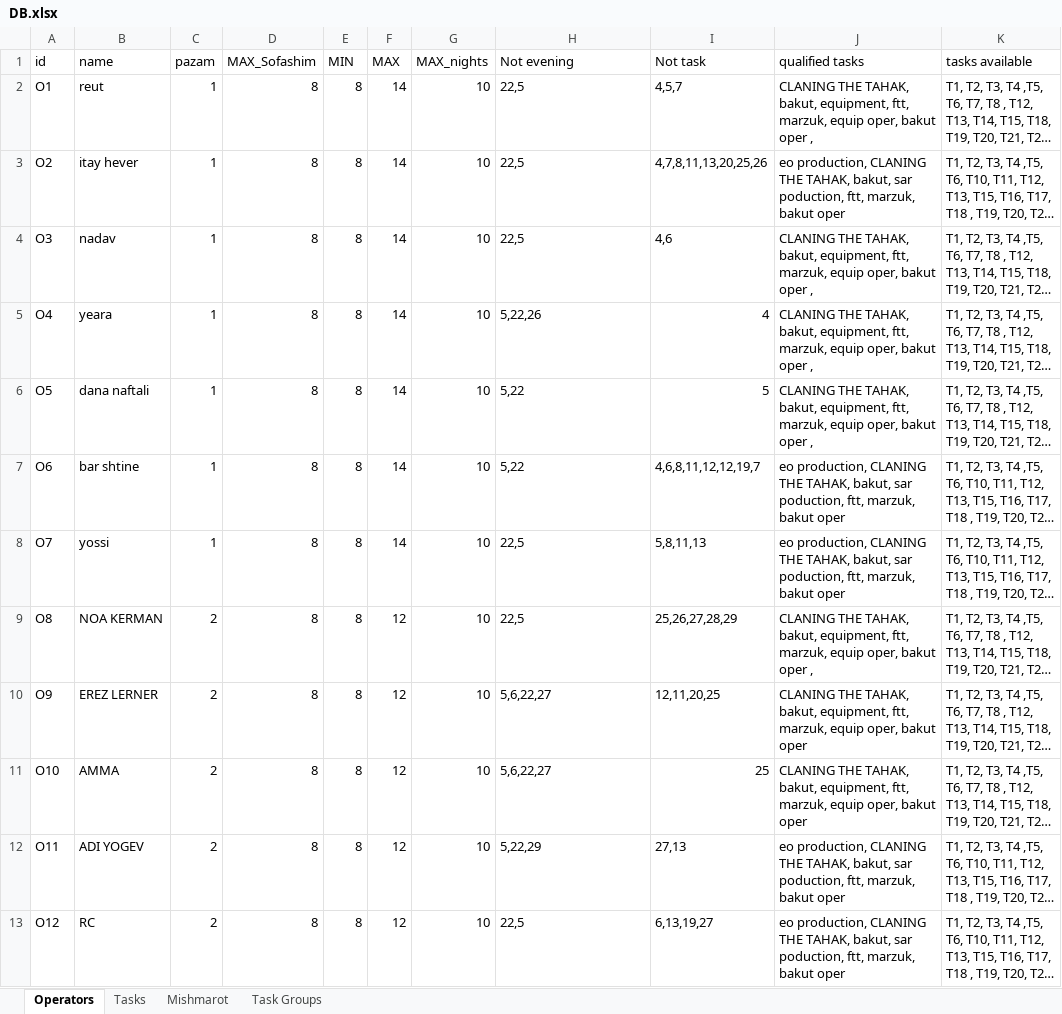
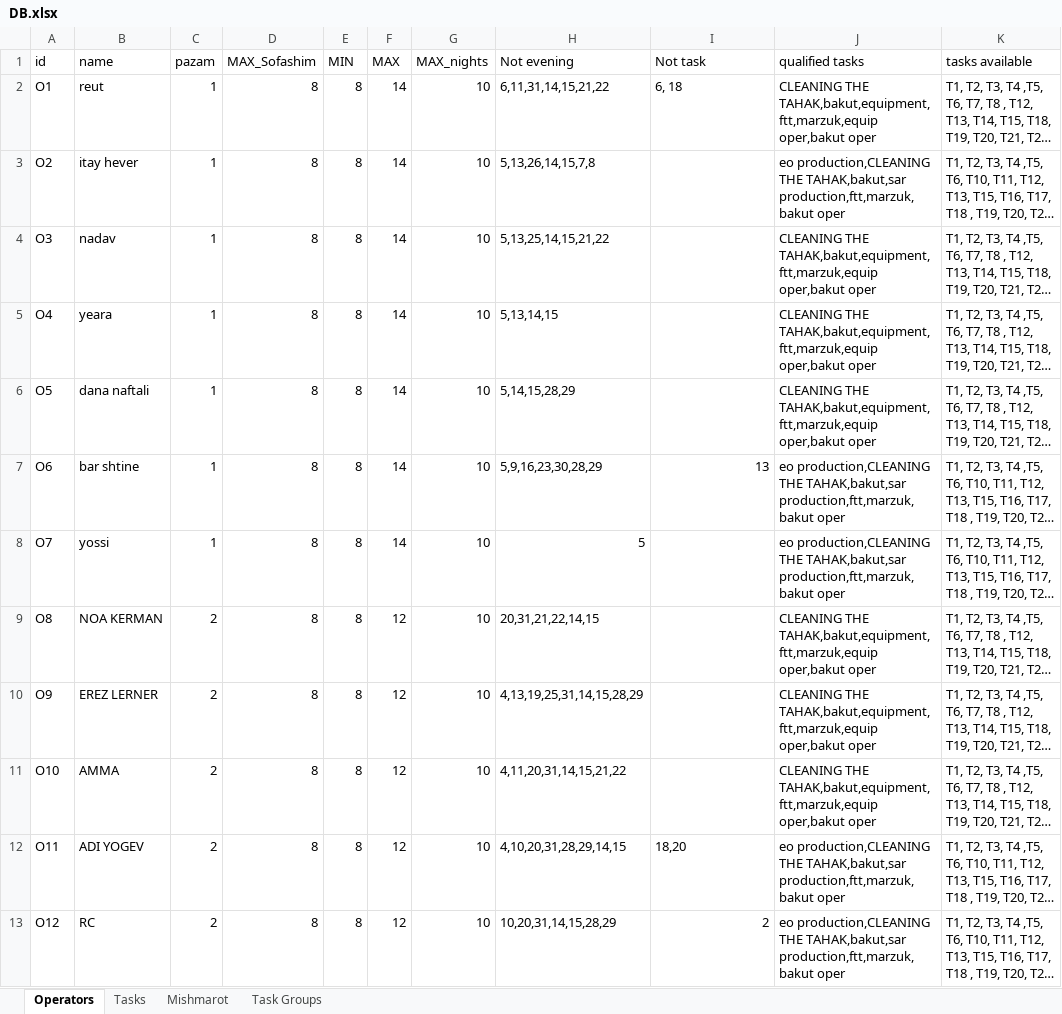
Before and after one commit to nitzanpalgi/Automated-shifts-assignment, an Excel workbook: DATA/DB.xlsx, sheet Operators, drawn as a sheet; only a part is shown; long unchanged cells end in …; values as stored, in another font and other column widths than the file's, no borders; the diff covers the shown part only; the diff names each change by its address in the sheet, - before the commit and + after, or states it on an @@ line.

Commit message:
added may data

```diff
--- a/DATA/DB.xlsx (sheet Operators)
+++ b/DATA/DB.xlsx (sheet Operators)
-H2 (Not evening): 22,5
+H2 (Not evening): 6,11,31,14,15,21,22
-I2 (Not task): 4,5,7
+I2 (Not task): 6, 18
-J2 (qualified tasks): CLANING THE TAHAK, bakut, equipment, ftt, marzuk, equip oper, bakut oper ,
+J2 (qualified tasks): CLEANING THE TAHAK,bakut,equipment,ftt,marzuk,equip oper,bakut oper
-H3 (Not evening): 22,5
+H3 (Not evening): 5,13,26,14,15,7,8
-I3 (Not task): 4,7,8,11,13,20,25,26
+I3 (Not task): (empty)
-J3 (qualified tasks): eo production, CLANING THE TAHAK, bakut, sar poduction, ftt, marzuk, bakut oper
+J3 (qualified tasks): eo production,CLEANING THE TAHAK,bakut,sar production,ftt,marzuk,bakut oper
-H4 (Not evening): 22,5
+H4 (Not evening): 5,13,25,14,15,21,22
-I4 (Not task): 4,6
+I4 (Not task): (empty)
-J4:J6 (qualified tasks): CLANING THE TAHAK, bakut, equipment, ftt, marzuk, equip oper, bakut oper ,
+J4:J6 (qualified tasks): CLEANING THE TAHAK,bakut,equipment,ftt,marzuk,equip oper,bakut oper
-H5 (Not evening): 5,22,26
+H5 (Not evening): 5,13,14,15
-I5 (Not task): 4
+I5 (Not task): (empty)
-H6 (Not evening): 5,22
+H6 (Not evening): 5,14,15,28,29
-I6 (Not task): 5
+I6 (Not task): (empty)
-H7 (Not evening): 5,22
+H7 (Not evening): 5,9,16,23,30,28,29
-I7 (Not task): 4,6,8,11,12,12,19,7
+I7 (Not task): 13
-J7:J8 (qualified tasks): eo production, CLANING THE TAHAK, bakut, sar poduction, ftt, marzuk, bakut oper
+J7:J8 (qualified tasks): eo production,CLEANING THE TAHAK,bakut,sar production,ftt,marzuk,bakut oper
-H8 (Not evening): 22,5
+H8 (Not evening): 5
-I8 (Not task): 5,8,11,13
+I8 (Not task): (empty)
-H9 (Not evening): 22,5
+H9 (Not evening): 20,31,21,22,14,15
-I9 (Not task): 25,26,27,28,29
+I9 (Not task): (empty)
-J9 (qualified tasks): CLANING THE TAHAK, bakut, equipment, ftt, marzuk, equip oper, bakut oper ,
+J9 (qualified tasks): CLEANING THE TAHAK,bakut,equipment,ftt,marzuk,equip oper,bakut oper
-H10 (Not evening): 5,6,22,27
+H10 (Not evening): 4,13,19,25,31,14,15,28,29
-I10 (Not task): 12,11,20,25
+I10 (Not task): (empty)
-J10:J11 (qualified tasks): CLANING THE TAHAK, bakut, equipment, ftt, marzuk, equip oper, bakut oper
+J10:J11 (qualified tasks): CLEANING THE TAHAK,bakut,equipment,ftt,marzuk,equip oper,bakut oper
-H11 (Not evening): 5,6,22,27
+H11 (Not evening): 4,11,20,31,14,15,21,22
-I11 (Not task): 25
+I11 (Not task): (empty)
-H12 (Not evening): 5,22,29
+H12 (Not evening): 4,10,20,31,28,29,14,15
-I12 (Not task): 27,13
+I12 (Not task): 18,20
-J12:J13 (qualified tasks): eo production, CLANING THE TAHAK, bakut, sar poduction, ftt, marzuk, bakut oper
+J12:J13 (qualified tasks): eo production,CLEANING THE TAHAK,bakut,sar production,ftt,marzuk,bakut oper
-H13 (Not evening): 22,5
+H13 (Not evening): 10,20,31,14,15,28,29
-I13 (Not task): 6,13,19,27
+I13 (Not task): 2
```
Also changed, not shown: 4 removed rows, 146 edited cells and cell formats elsewhere in this sheet, sheet Mishmarot, sheet Tasks, 8 other files.
